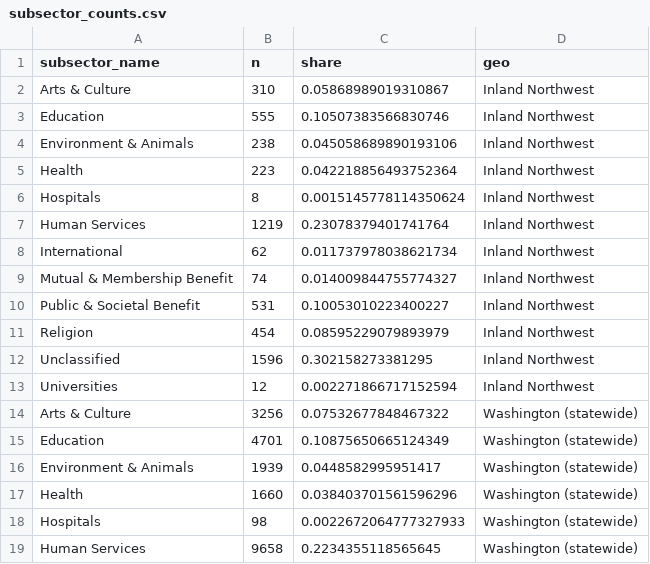
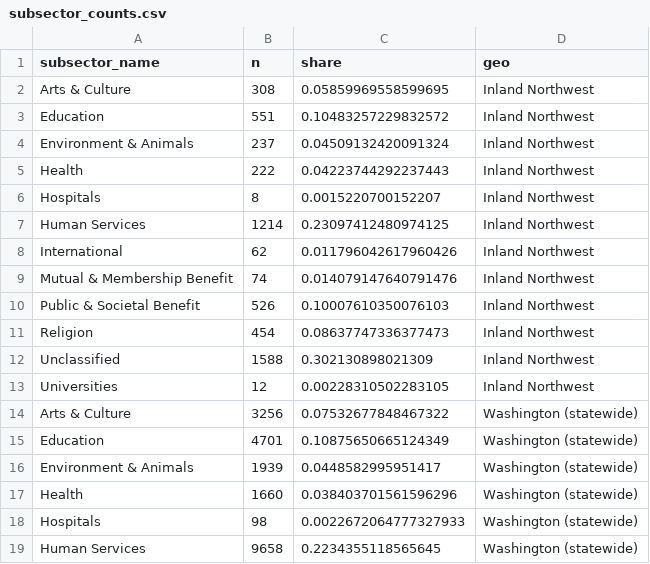
Before and after one commit to patilv/spokane-nonprofits, a CSV file: data/subsector_counts.csv, drawn as a sheet; only a part is shown.

```diff
--- a/data/subsector_counts.csv
+++ b/data/subsector_counts.csv
@@ -1,14 +1,14 @@
 subsector_name,n,share,geo
-Arts & Culture,310,0.05868989019310867,Inland Northwest
-Education,555,0.10507383566830746,Inland Northwest
-Environment & Animals,238,0.045058689890193106,Inland Northwest
-Health,223,0.042218856493752364,Inland Northwest
-Hospitals,8,0.0015145778114350624,Inland Northwest
-Human Services,1219,0.23078379401741764,Inland Northwest
-International,62,0.011737978038621734,Inland Northwest
-Mutual & Membership Benefit,74,0.014009844755774327,Inland Northwest
-Public & Societal Benefit,531,0.10053010223400227,Inland Northwest
-Religion,454,0.08595229079893979,Inland Northwest
-Unclassified,1596,0.302158273381295,Inland Northwest
-Universities,12,0.002271866717152594,Inland Northwest
+Arts & Culture,308,0.05859969558599695,Inland Northwest
+Education,551,0.10483257229832572,Inland Northwest
+Environment & Animals,237,0.04509132420091324,Inland Northwest
+Health,222,0.04223744292237443,Inland Northwest
+Hospitals,8,0.0015220700152207,Inland Northwest
+Human Services,1214,0.23097412480974125,Inland Northwest
+International,62,0.011796042617960426,Inland Northwest
+Mutual & Membership Benefit,74,0.014079147640791476,Inland Northwest
+Public & Societal Benefit,526,0.10007610350076103,Inland Northwest
+Religion,454,0.08637747336377473,Inland Northwest
+Unclassified,1588,0.302130898021309,Inland Northwest
+Universities,12,0.00228310502283105,Inland Northwest
 Arts & Culture,3256,0.07532677848467322,Washington (statewide)
```
Also changed, not shown: data/county_bmf.csv, data/county_summary.csv, 19 other files.
